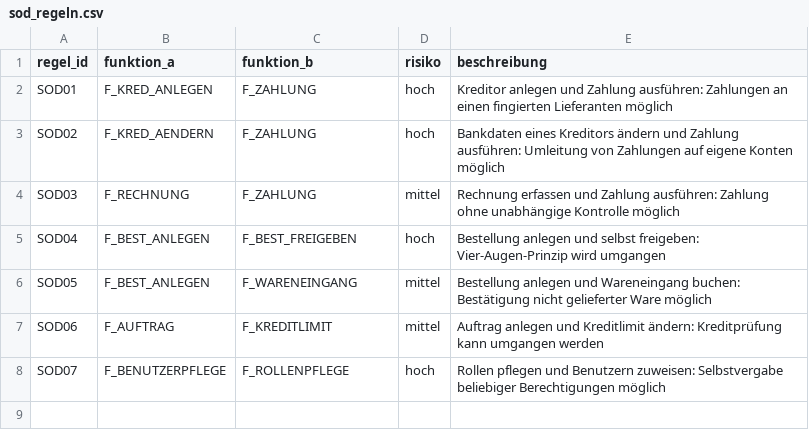
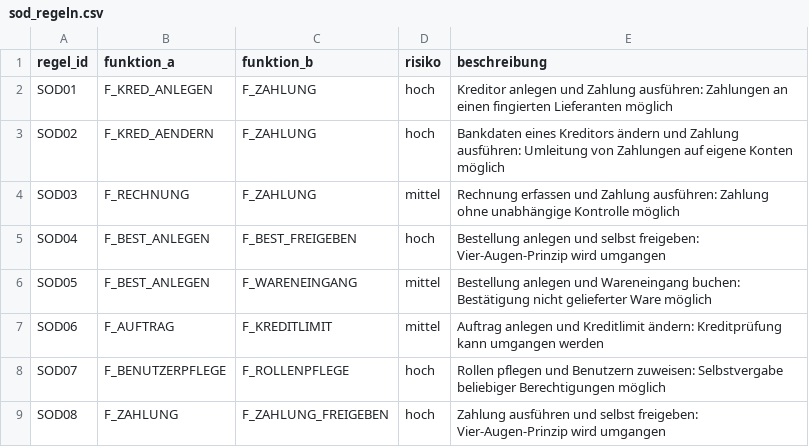
Before and after one commit to oemer-systems/sap-auth-mcp, a CSV file: data/sod_regeln.csv, drawn as a sheet.

Commit message:
Ein Regelwerk für Menschen und Agenten: Linter nutzt das SAP-Regelwerk, neue Regel SOD08

```diff
--- a/data/sod_regeln.csv
+++ b/data/sod_regeln.csv
@@ -8 +8,2 @@ SOD06,F_AUFTRAG,F_KREDITLIMIT,mittel,Auftrag anlegen und Kreditlimit ändern: Kr
 SOD07,F_BENUTZERPFLEGE,F_ROLLENPFLEGE,hoch,Rollen pflegen und Benutzern zuweisen: Selbstvergabe beliebiger Berechtigungen möglich
+SOD08,F_ZAHLUNG,F_ZAHLUNG_FREIGEBEN,hoch,Zahlung ausführen und selbst freigeben: Vier-Augen-Prinzip wird umgangen
```
Also changed, not shown: data/funktionen.csv, data/transaktionen.csv, 3 other files.
